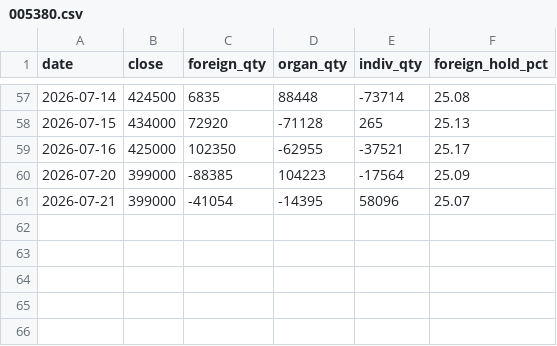
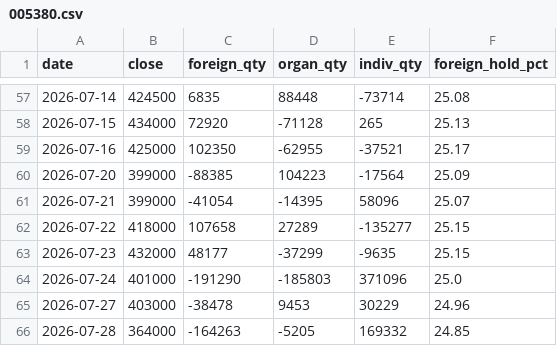
Before and after one commit to hansol-star/-, a CSV file: data/history/flows/005380.csv, drawn as a sheet; only a part is shown, gaps mark what is left out; the diff names each change by its address in the sheet, - before the commit and + after, or states it on an @@ line.

```diff
--- a/data/history/flows/005380.csv
+++ b/data/history/flows/005380.csv
+row 62: 2026-07-22 | 418000 | 107658 | 27289 | -135277 | 25.15
+row 63: 2026-07-23 | 432000 | 48177 | -37299 | -9635 | 25.15
+row 64: 2026-07-24 | 401000 | -191290 | -185803 | 371096 | 25.0
+row 65: 2026-07-27 | 403000 | -38478 | 9453 | 30229 | 24.96
+row 66: 2026-07-28 | 364000 | -164263 | -5205 | 169332 | 24.85
```
Also changed, not shown: data/history/flows/000660.csv, data/history/flows/005930.csv, 19 other files.
